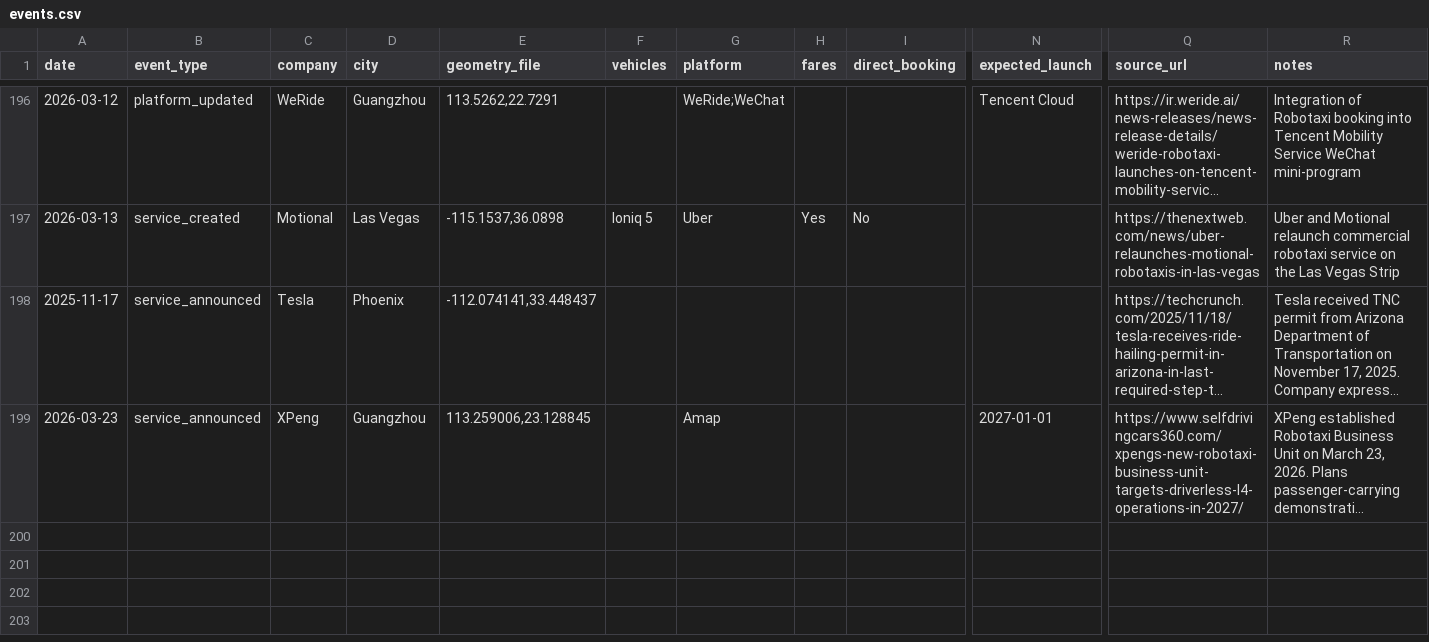
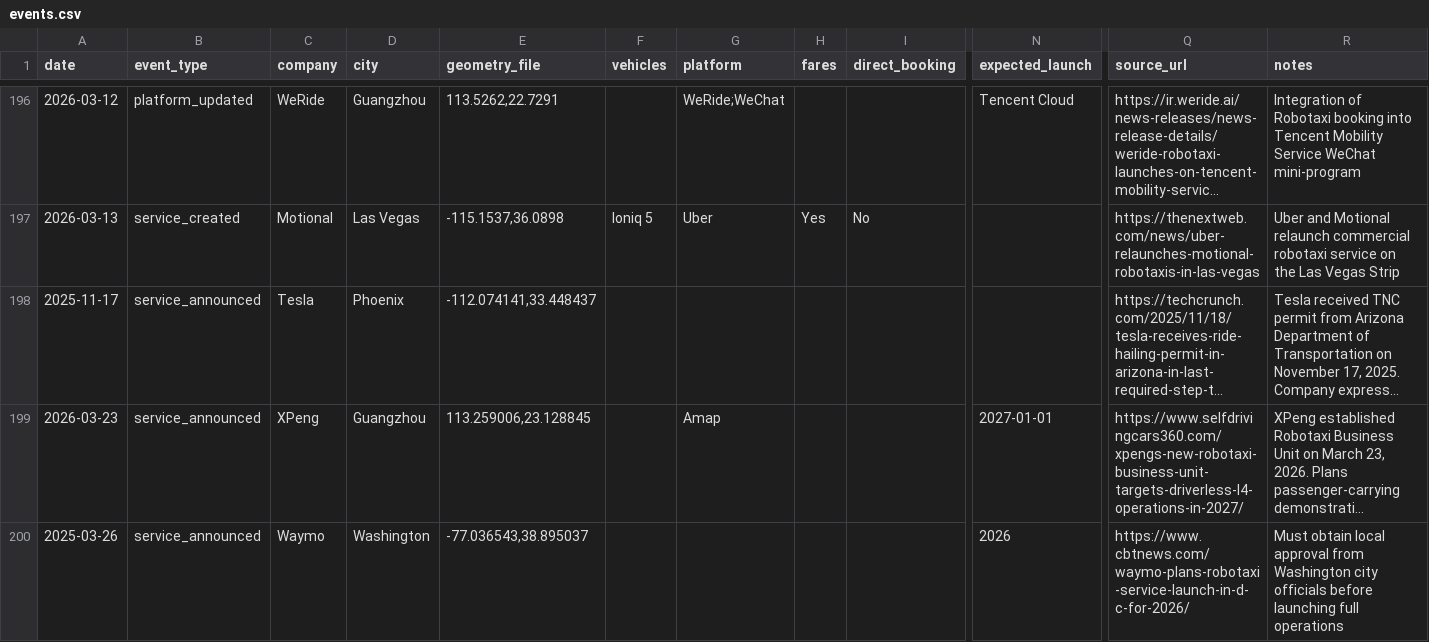
Before and after one commit to shloksooch/av-map-data, a CSV file: events.csv, drawn as a sheet; only a part is shown, gaps mark what is left out; long unchanged cells end in …; rows hold the shown columns only; the diff names each change by its address in the sheet, - before the commit and + after, or states it on an @@ line.

Commit message:
Add event: Waymo - Washington (service_announced)

```diff
--- a/events.csv
+++ b/events.csv
+row 200: 2025-03-26 | service_announced | Waymo | Washington | -77.036543,38.895037 |  |  |  |  | 2026 | https://www.cbtnews.com/waymo-plans-robotaxi-service-launch-in-d-c-for-2026/ | Must obtain local approval from Washington city officials before launching full operations
```
